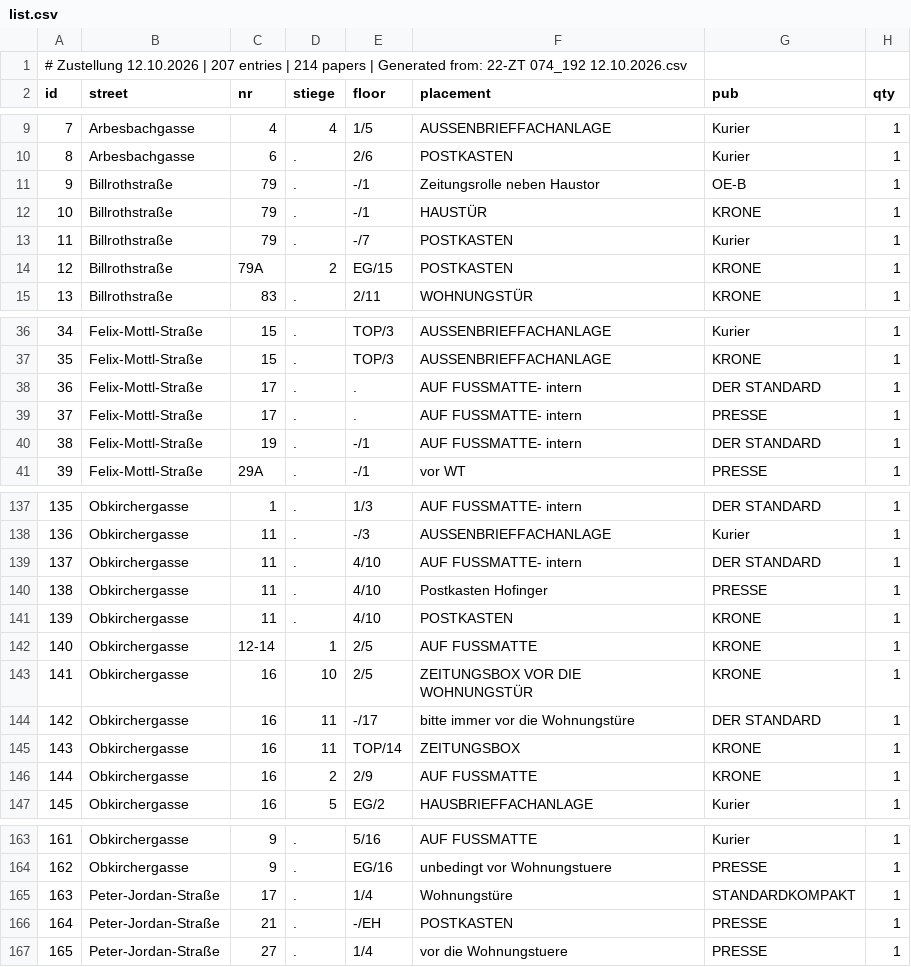
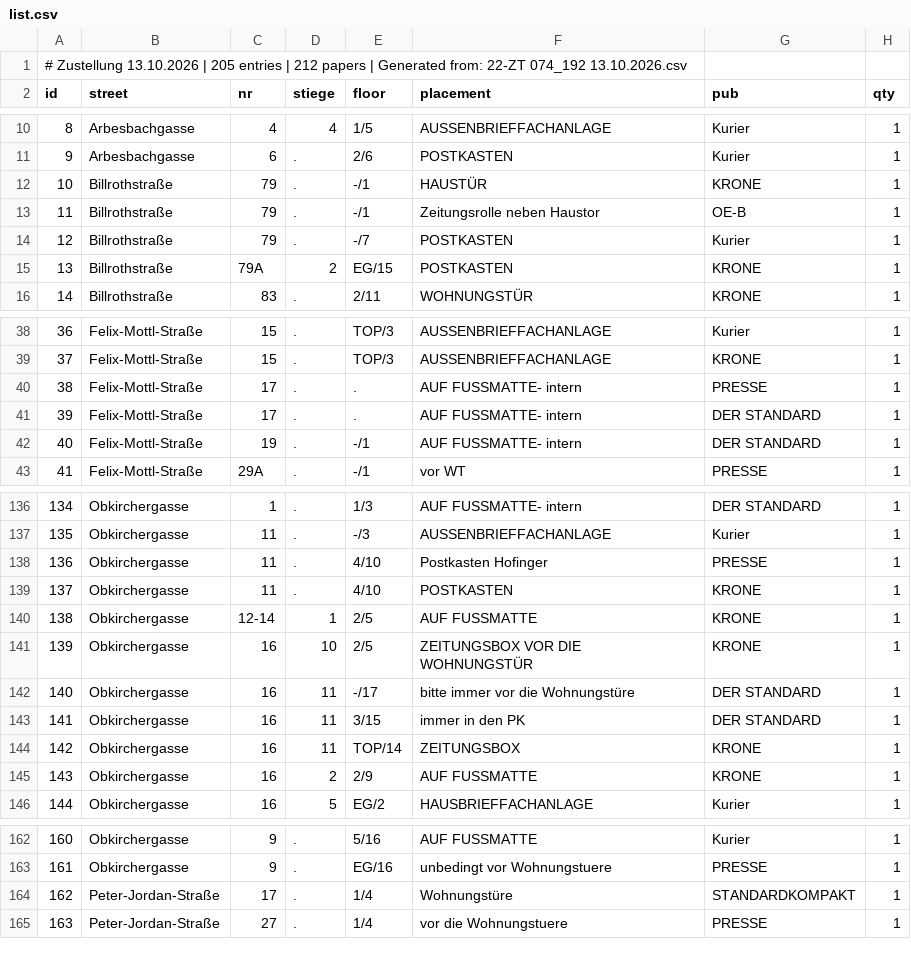
Before and after one commit to invested95-del/zustellung-app, a CSV file: list.csv, drawn as a sheet; only a part is shown, gaps mark what is left out; removed rows and columns are numbered as before the commit, all else as after; the diff covers the shown part only; the diff names each change by its address in the sheet, - before the commit and + after, or states it on an @@ line.

```diff
--- a/list.csv
+++ b/list.csv
@@ column A (id) renumbered from row 1 down @@
@@ row 39 moved to row 40: 38 @@
-row 139: 137 | Obkirchergasse | 11 | . | 4/10 | AUF FUSSMATTE- intern | DER STANDARD | 1
+row 143: 141 | Obkirchergasse | 16 | 11 | 3/15 | immer in den PK | DER STANDARD | 1
-row 166: 164 | Peter-Jordan-Straße | 21 | . | -/EH | POSTKASTEN | PRESSE | 1
```
Also changed, not shown: 2 added rows, 3 removed rows and 6 moved rows elsewhere in this file.
